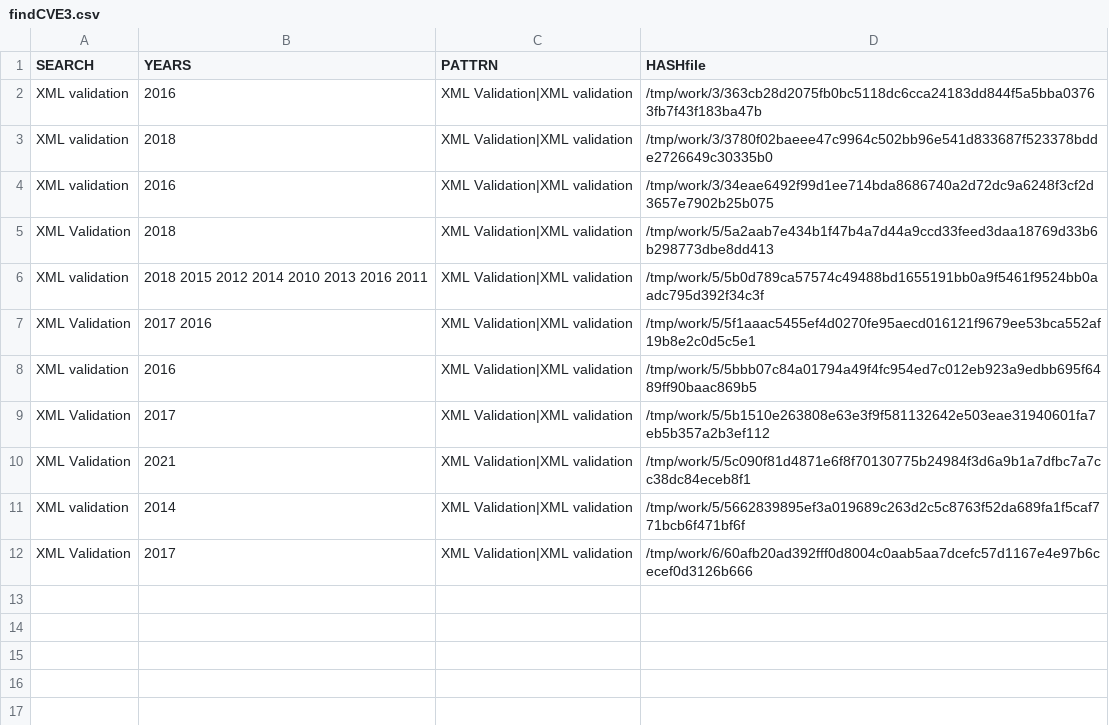
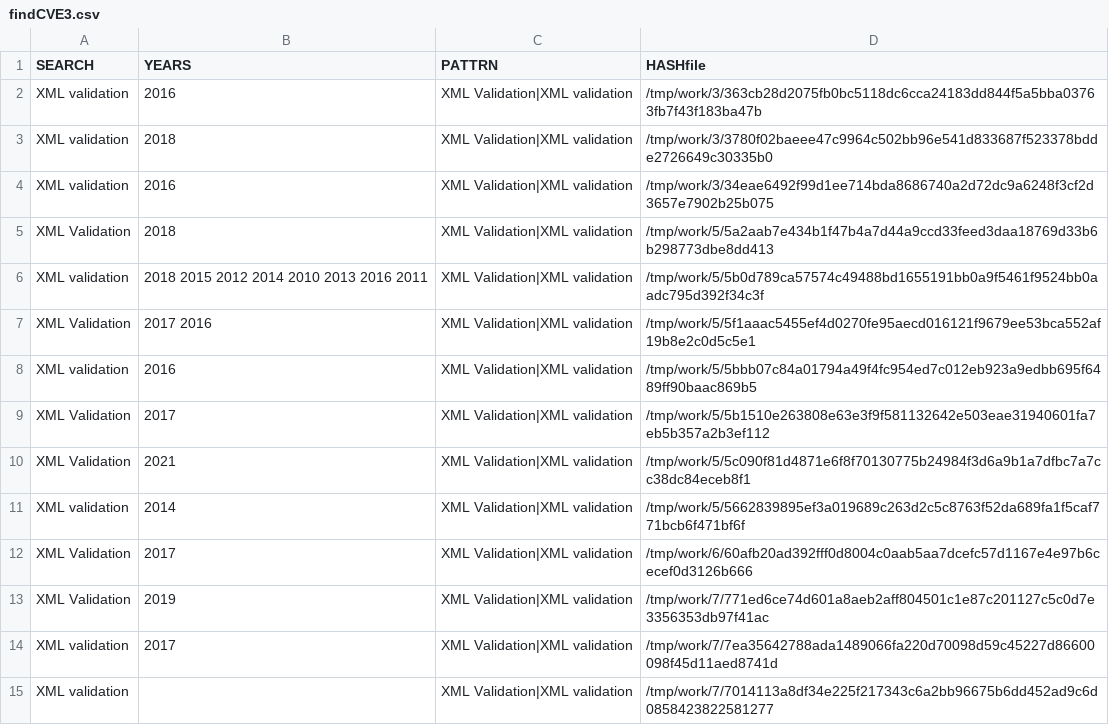
Before and after one commit to gergimentr/finder, a CSV file: results/findCVE3.csv, drawn as a sheet; the diff names each change by its address in the sheet, - before the commit and + after, or states it on an @@ line.

```diff
--- a/results/findCVE3.csv
+++ b/results/findCVE3.csv
+row 13: XML Validation | 2019 | XML Validation|XML validation | /tmp/work/7/771ed6ce74d601a8aeb2aff804501c1e87c201127c5c0d7e3356353db97f41ac
+row 14: XML validation | 2017 | XML Validation|XML validation | /tmp/work/7/7ea35642788ada1489066fa220d70098d59c45227d86600098f45d11aed8741d
+row 15: XML validation |  | XML Validation|XML validation | /tmp/work/7/7014113a8df34e225f217343c6a2bb96675b6dd452ad9c6d0858423822581277
```
Also changed, not shown: results/findCVE4.csv, 14 other files.
